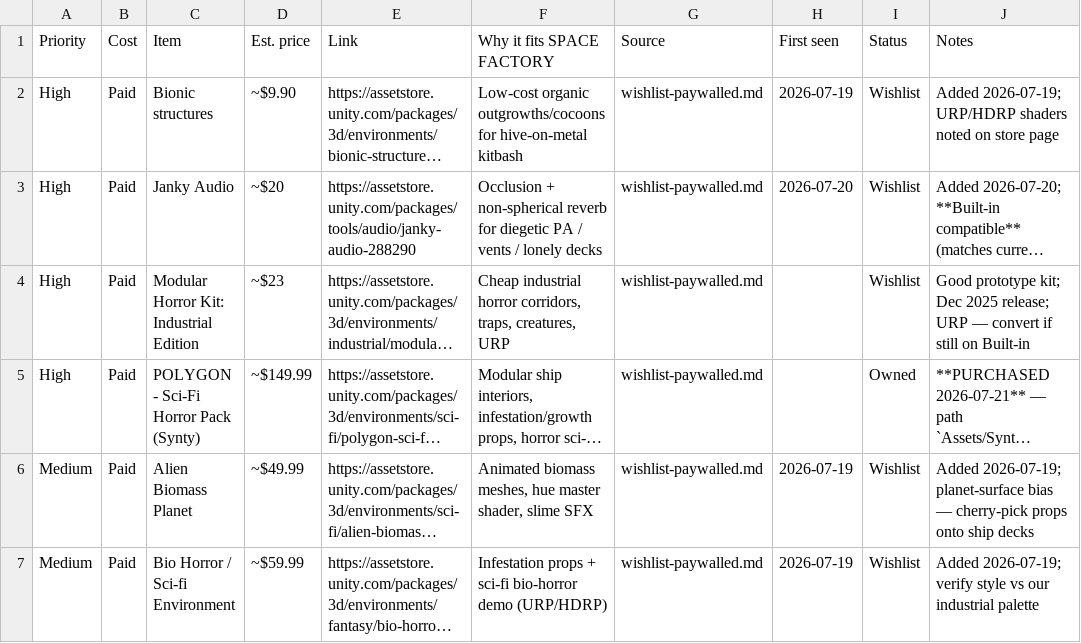
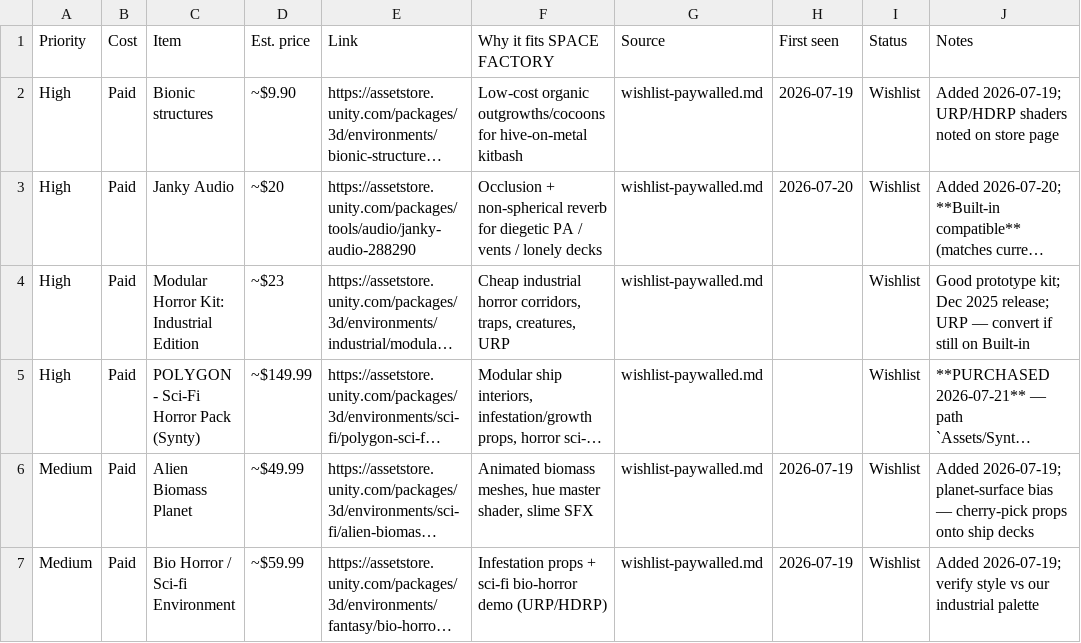
Before and after one commit to idgafgreg/SPACE-FACTORY, a CSV file: lore/assets-wishlist.csv, drawn as a sheet; only a part is shown; long unchanged cells end in …; the diff covers the shown part only; the diff names each change by its address in the sheet, - before the commit and + after, or states it on an @@ line.

```diff
--- a/lore/assets-wishlist.csv
+++ b/lore/assets-wishlist.csv
-I5 (Status): Owned
+I5 (Status): Wishlist
```
Also changed, not shown: 2 added rows elsewhere in this file, 9 other files.
